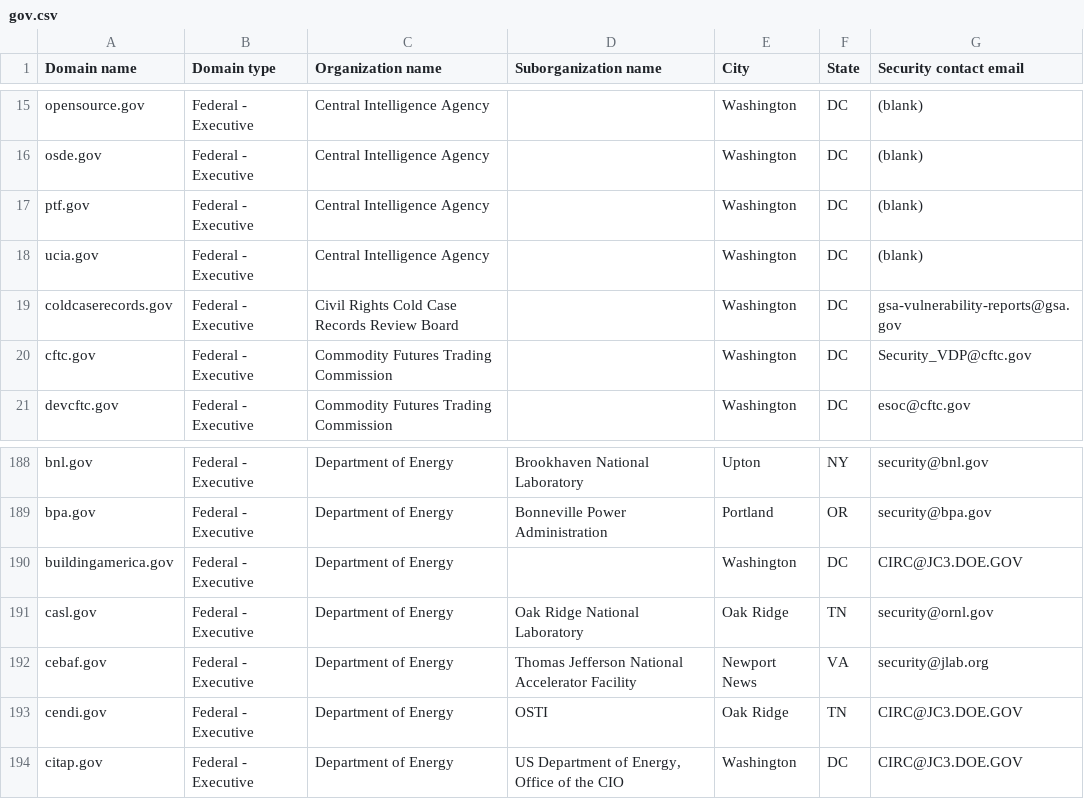
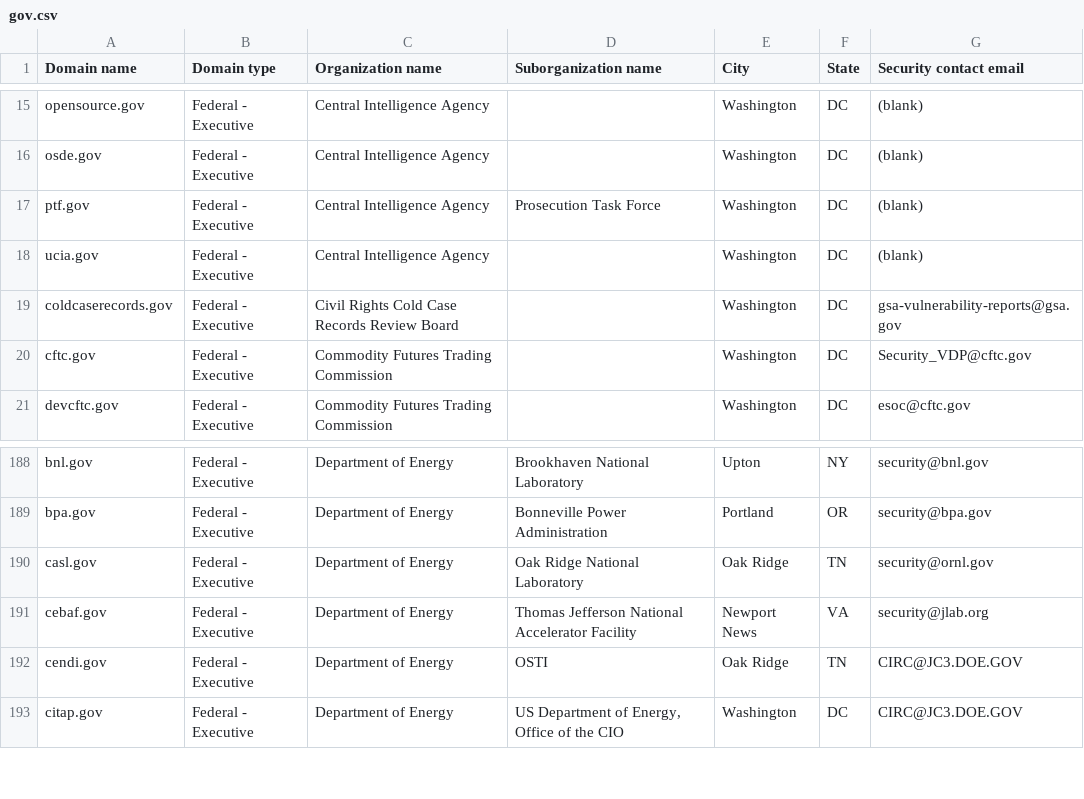
Before and after one commit to GSA/federal-website-index, a CSV file: data/source-list-snapshots/gov.csv, drawn as a sheet; only a part is shown, gaps mark what is left out.

```diff
--- a/data/source-list-snapshots/gov.csv
+++ b/data/source-list-snapshots/gov.csv
@@ -16,3 +16,3 @@ opensource.gov,Federal - Executive,Central Intelligence Agency,,Washington,DC,(b
 osde.gov,Federal - Executive,Central Intelligence Agency,,Washington,DC,(blank)
-ptf.gov,Federal - Executive,Central Intelligence Agency,,Washington,DC,(blank)
+ptf.gov,Federal - Executive,Central Intelligence Agency,Prosecution Task Force,Washington,DC,(blank)
 ucia.gov,Federal - Executive,Central Intelligence Agency,,Washington,DC,(blank)
@@ -189,3 +189,2 @@ bnl.gov,Federal - Executive,Department of Energy,Brookhaven National Laboratory,
 bpa.gov,Federal - Executive,Department of Energy,Bonneville Power Administration,Portland,OR,security@bpa.gov
-buildingamerica.gov,Federal - Executive,Department of Energy,,Washington,DC,CIRC@JC3.DOE.GOV
 casl.gov,Federal - Executive,Department of Energy,Oak Ridge National Laboratory,Oak Ridge,TN,security@ornl.gov
```
Also changed, not shown: data/formatted-source-lists/dap_2.csv, data/formatted-source-lists/gov.csv, 2 other files.
